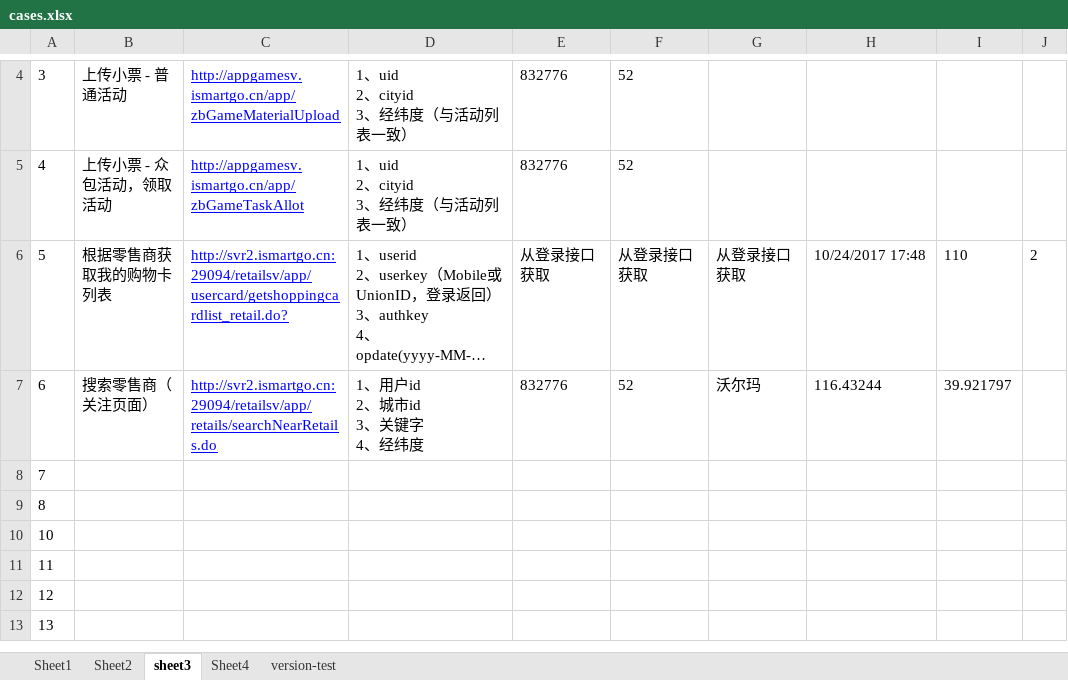
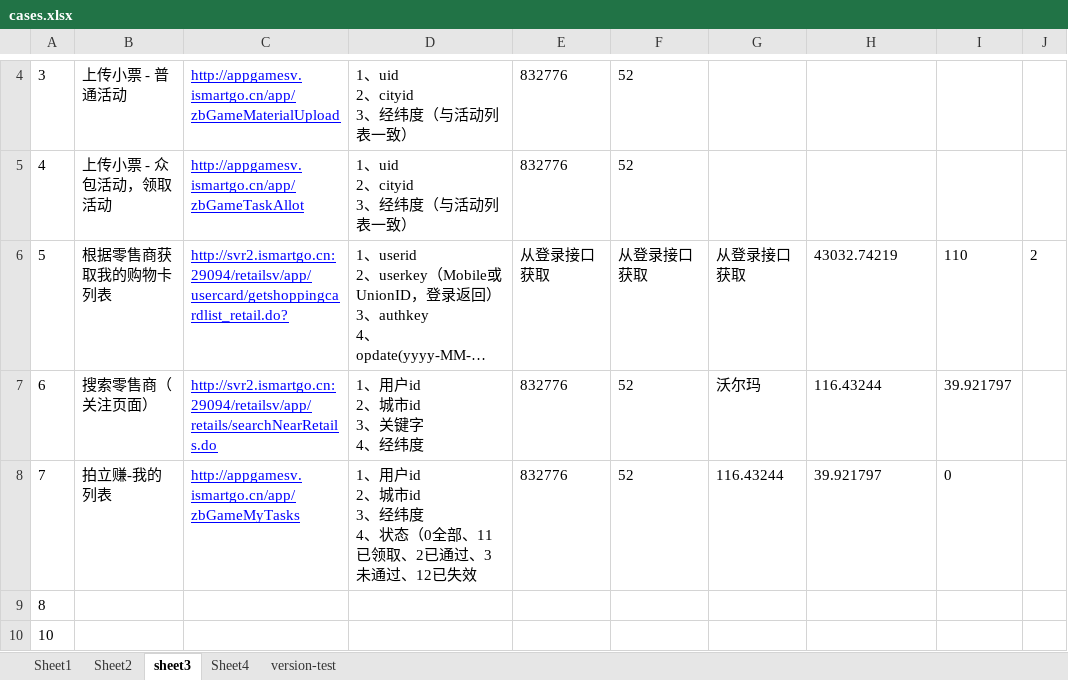
Before and after one commit to cjiangym/InterfaceTesting, an Excel workbook: cases.xlsx, sheet sheet3, drawn as a sheet; only a part is shown, gaps mark what is left out; the shorter side is filled out with more unchanged rows; long unchanged cells end in …; values as stored, in another font and other column widths than the file's, no borders; ↵ is a line break in a cell; the diff names each change by its address in the sheet, - before the commit and + after, or states it on an @@ line.

```diff
--- a/cases.xlsx (sheet sheet3)
+++ b/cases.xlsx (sheet sheet3)
-H6: 10/24/2017 17:48
+H6: 43032.74219
-B8: (empty)
+B8: 拍立赚-我的列表
-C8: (empty)
+C8: http://appgamesv.ismartgo.cn/app/zbGameMyTasks
-D8: (empty)
+D8: 1、用户id ↵ 2、城市id ↵ 3、经纬度 ↵ 4、状态（0全部、11已领取、2已通过、3未通过、12已失效
-E8: (empty)
+E8: 832776
-F8: (empty)
+F8: 52
-G8: (empty)
+G8: 116.43244
-H8: (empty)
+H8: 39.921797
-I8: (empty)
+I8: 0
```
Also changed, not shown: sheet Sheet1, sheet Sheet2, sheet Sheet4, 21 other files.
